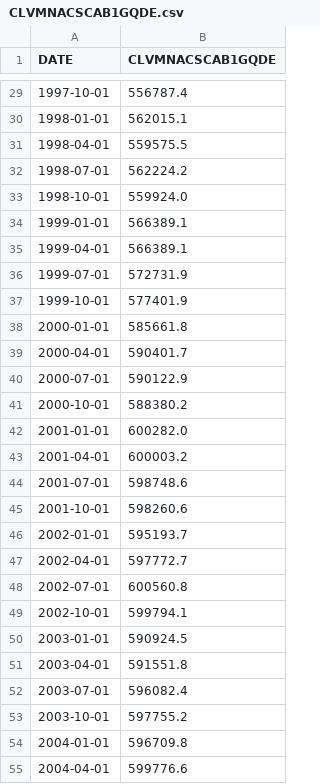
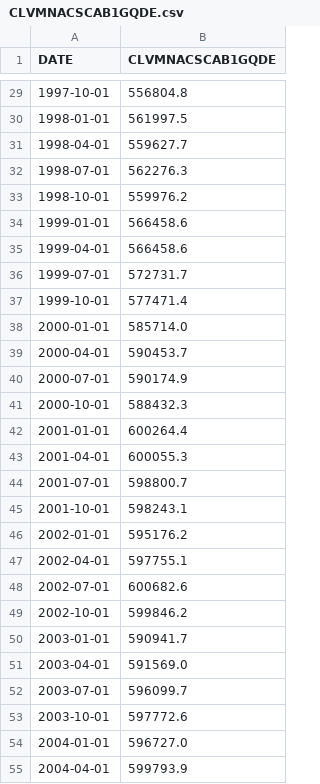
Before and after one commit to MaxBaldus/Macro_ABM_NN, a CSV file: data/CLVMNACSCAB1GQDE.csv, drawn as a sheet; only a part is shown, gaps mark what is left out; the diff covers the shown part only.

```diff
--- a/data/CLVMNACSCAB1GQDE.csv
+++ b/data/CLVMNACSCAB1GQDE.csv
@@ -29,27 +29,27 @@ DATE,CLVMNACSCAB1GQDE
-1997-10-01,556787.4
-1998-01-01,562015.1
-1998-04-01,559575.5
-1998-07-01,562224.2
-1998-10-01,559924.0
-1999-01-01,566389.1
-1999-04-01,566389.1
-1999-07-01,572731.9
-1999-10-01,577401.9
-2000-01-01,585661.8
-2000-04-01,590401.7
-2000-07-01,590122.9
-2000-10-01,588380.2
-2001-01-01,600282.0
-2001-04-01,600003.2
-2001-07-01,598748.6
-2001-10-01,598260.6
-2002-01-01,595193.7
-2002-04-01,597772.7
-2002-07-01,600560.8
-2002-10-01,599794.1
-2003-01-01,590924.5
-2003-04-01,591551.8
-2003-07-01,596082.4
-2003-10-01,597755.2
-2004-01-01,596709.8
-2004-04-01,599776.6
+1997-10-01,556804.8
+1998-01-01,561997.5
+1998-04-01,559627.7
+1998-07-01,562276.3
+1998-10-01,559976.2
+1999-01-01,566458.6
+1999-04-01,566458.6
+1999-07-01,572731.7
+1999-10-01,577471.4
+2000-01-01,585714.0
+2000-04-01,590453.7
+2000-07-01,590174.9
+2000-10-01,588432.3
+2001-01-01,600264.4
+2001-04-01,600055.3
+2001-07-01,598800.7
+2001-10-01,598243.1
+2002-01-01,595176.2
+2002-04-01,597755.1
+2002-07-01,600682.6
+2002-10-01,599846.2
+2003-01-01,590941.7
+2003-04-01,591569.0
+2003-07-01,596099.7
+2003-10-01,597772.6
+2004-01-01,596727.0
+2004-04-01,599793.9
```
Also changed, not shown: 4 added rows and 100 edited cells elsewhere in this file.
